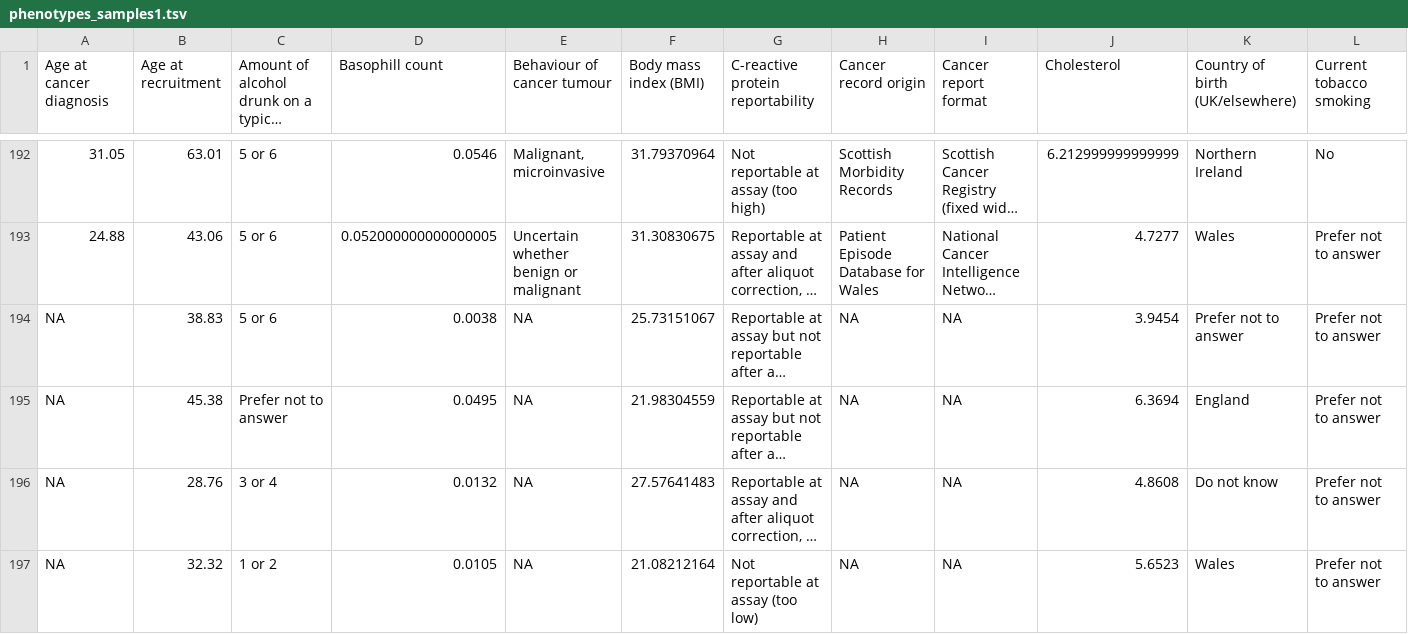
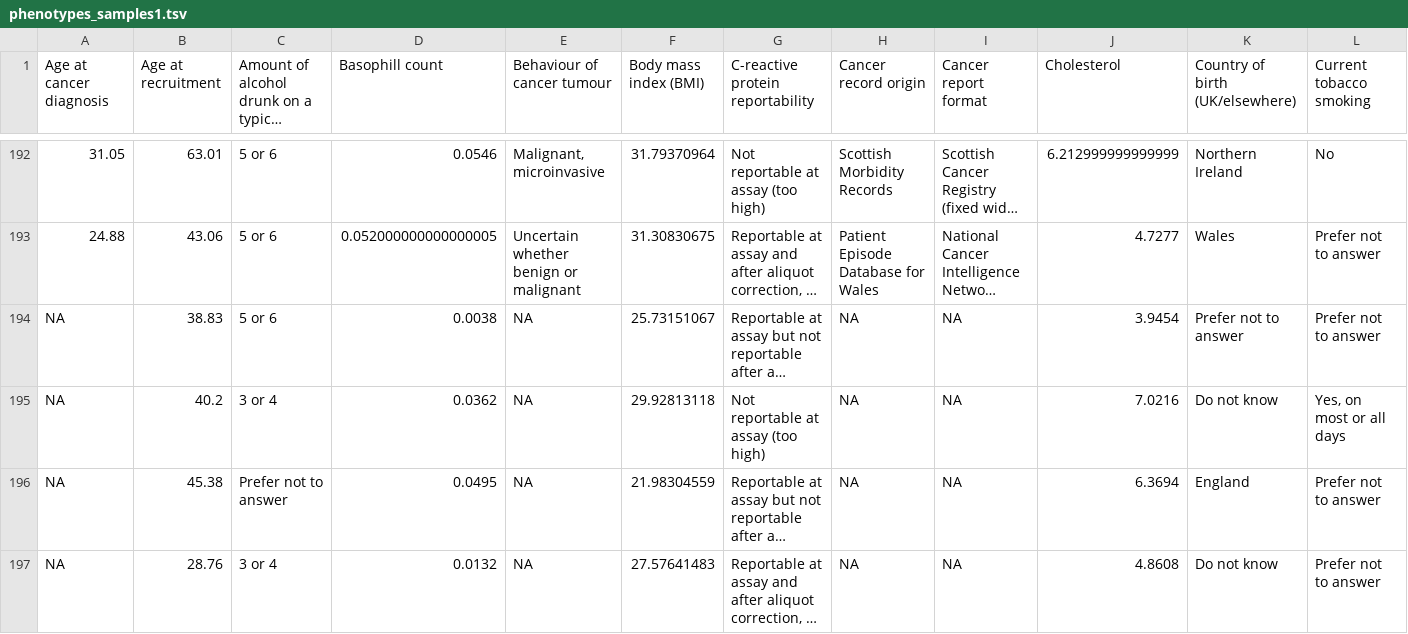
Before and after one commit to isglobal-brge/brge_data_large, a TSV file: inst/extdata/GWAS_example/phenotypes_samples1.tsv, drawn as a sheet; only a part is shown, gaps mark what is left out; the shorter side is filled out with more unchanged rows; long unchanged cells end in …; rows hold the shown columns only; the diff names each change by its address in the sheet, - before the commit and + after, or states it on an @@ line.

```diff
--- a/inst/extdata/GWAS_example/phenotypes_samples1.tsv
+++ b/inst/extdata/GWAS_example/phenotypes_samples1.tsv
+row 195: NA | 40.2 | 3 or 4 | 0.0362 | NA | 29.92813118 | Not reportable at assay (too high) | NA | NA | 7.0216 | Do not know | Yes, on most or all days
```
Also changed, not shown: inst/extdata/GWAS_example/phenotypes_samples2.tsv, inst/extdata/GWAS_example/phenotypes_samples3.tsv.
